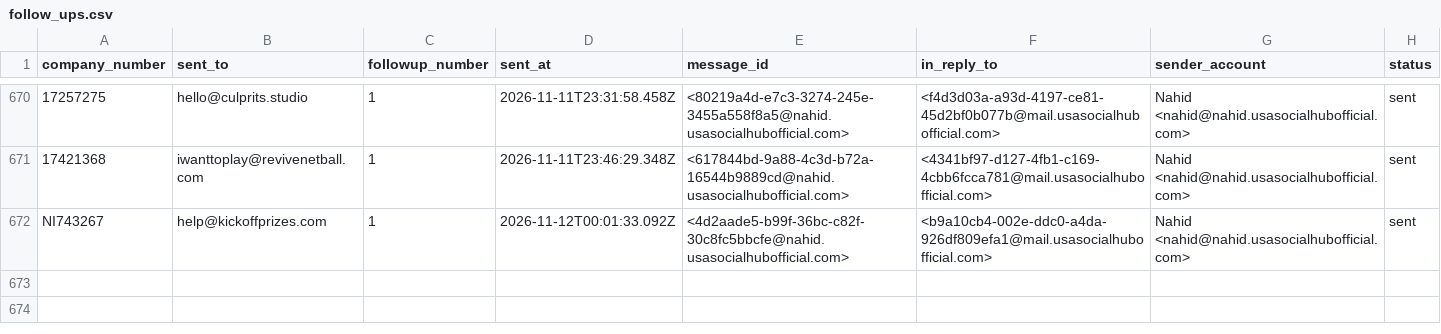
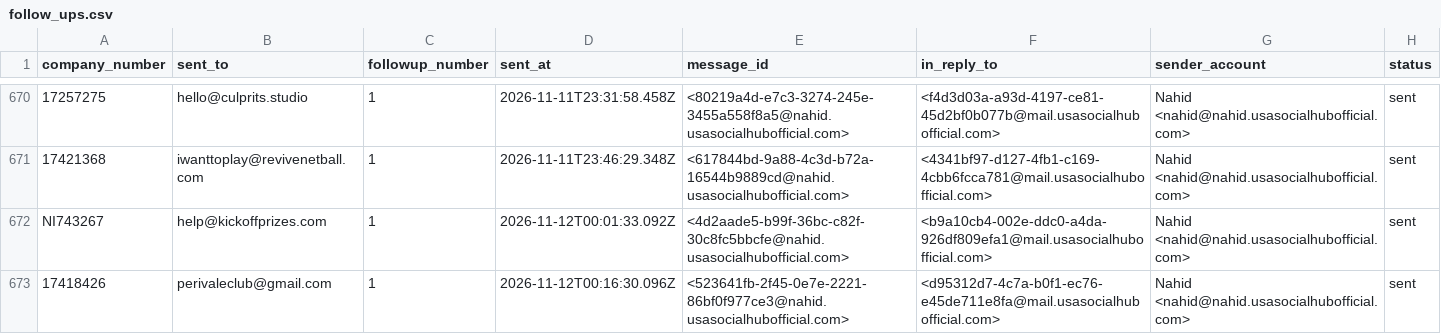
Before and after one commit to ops551/data-pipeline-test, a CSV file: follow_ups.csv, drawn as a sheet; only a part is shown, gaps mark what is left out; the diff names each change by its address in the sheet, - before the commit and + after, or states it on an @@ line.

```diff
--- a/follow_ups.csv
+++ b/follow_ups.csv
+row 673: 17418426 | perivaleclub@gmail.com | 1 | 2026-11-12T00:16:30.096Z | <523641fb-2f45-0e7e-2221-86bf0f977ce3@nahid.usasocialhubofficial.com> | <d95312d7-4c7a-b0f1-ec76-e45de711e8fa@mail.usasocialhubofficial.com> | Nahid <nahid@nahid.usasocialhubofficial.com> | sent
```
